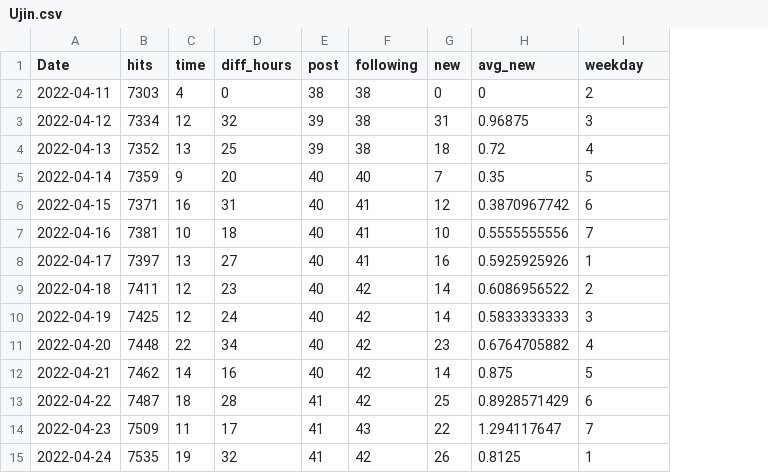
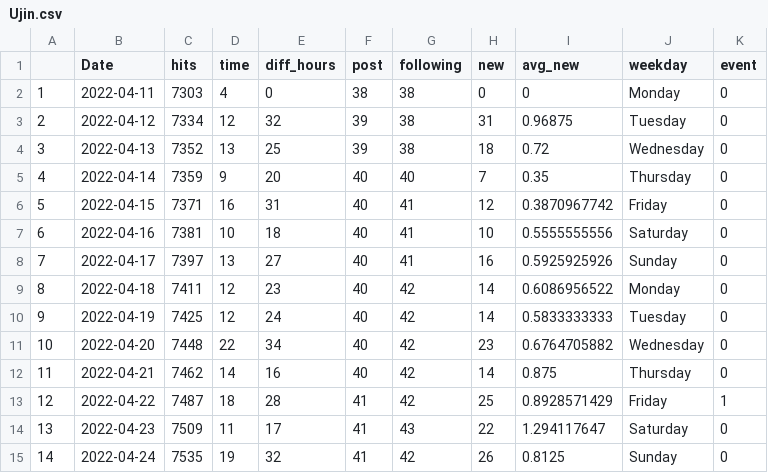
Before and after one commit to clfee/Shiny-apps, a CSV file: Ujin.csv, drawn as a sheet; addresses are those after the commit; the diff names each change by its address in the sheet, - before the commit and + after, or states it on an @@ line.

Commit message:
Update Ujin.csv
update weekday and events

```diff
--- a/Ujin.csv
+++ b/Ujin.csv
+column A, rows 2-15: 1 | 2 | 3 | 4 | 5 | 6 | 7 | 8 | 9 | 10 | 11 | 12 | 13 | 14
+column K (event), rows 2-15: 0 | 0 | 0 | 0 | 0 | 0 | 0 | 0 | 0 | 0 | 0 | 1 | 0 | 0
-J2 (weekday): 2
+J2 (weekday): Monday
-J3 (weekday): 3
+J3 (weekday): Tuesday
-J4 (weekday): 4
+J4 (weekday): Wednesday
-J5 (weekday): 5
+J5 (weekday): Thursday
-J6 (weekday): 6
+J6 (weekday): Friday
-J7 (weekday): 7
+J7 (weekday): Saturday
-J8 (weekday): 1
+J8 (weekday): Sunday
-J9 (weekday): 2
+J9 (weekday): Monday
-J10 (weekday): 3
+J10 (weekday): Tuesday
-J11 (weekday): 4
+J11 (weekday): Wednesday
-J12 (weekday): 5
+J12 (weekday): Thursday
-J13 (weekday): 6
+J13 (weekday): Friday
-J14 (weekday): 7
+J14 (weekday): Saturday
-J15 (weekday): 1
+J15 (weekday): Sunday
```
